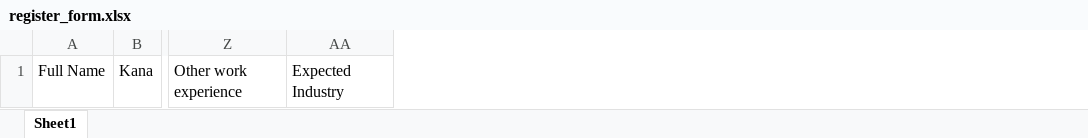
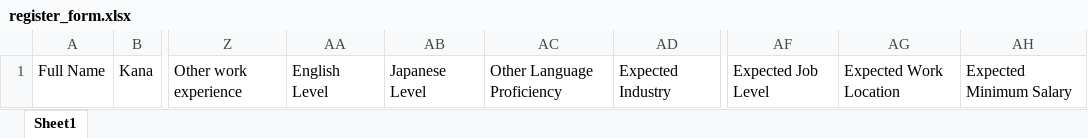
Before and after one commit to enjoy2000/iconicjp, an Excel workbook: templates/register_form.xlsx, sheet Sheet1, drawn as a sheet; only a part is shown, gaps mark what is left out; values as stored, in another font and other column widths than the file's, no borders; the diff names each change by its address in the sheet, - before the commit and + after, or states it on an @@ line.

```diff
--- a/templates/register_form.xlsx (sheet Sheet1)
+++ b/templates/register_form.xlsx (sheet Sheet1)
+column AA, row 1: English Level
+column AB, row 1: Japanese Level
+column AC, row 1: Other Language Proficiency
+column AF, row 1: Expected Job Level
+column AG, row 1: Expected Work Location
+column AH, row 1: Expected Minimum Salary
```
Also changed, not shown: 12 other files.
